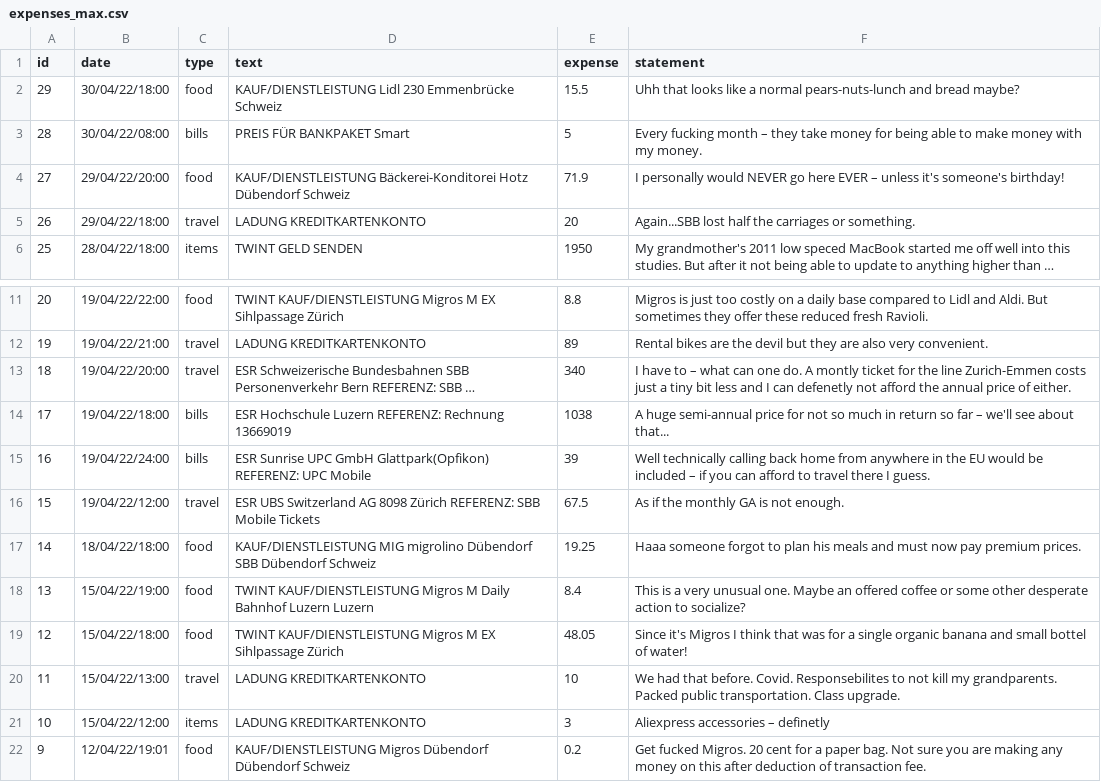
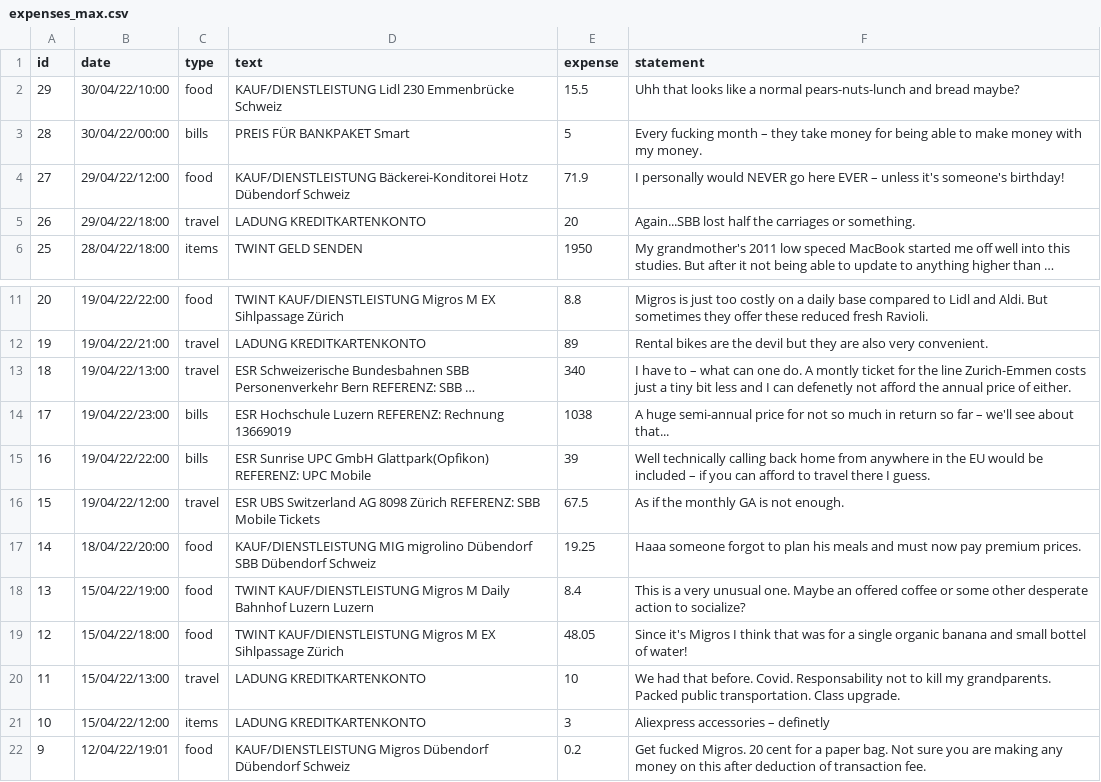
Before and after one commit to rrmbo/DSP, a CSV file: assets/data/expenses_max.csv, drawn as a sheet; only a part is shown, gaps mark what is left out; long unchanged cells end in …; the diff names each change by its address in the sheet, - before the commit and + after, or states it on an @@ line.

```diff
--- a/assets/data/expenses_max.csv
+++ b/assets/data/expenses_max.csv
-B2 (date): 30/04/22/18:00
+B2 (date): 30/04/22/10:00
-B3 (date): 30/04/22/08:00
+B3 (date): 30/04/22/00:00
-B4 (date): 29/04/22/20:00
+B4 (date): 29/04/22/12:00
-B13 (date): 19/04/22/20:00
+B13 (date): 19/04/22/13:00
-B14 (date): 19/04/22/18:00
+B14 (date): 19/04/22/23:00
-B15 (date): 19/04/22/24:00
+B15 (date): 19/04/22/22:00
-B17 (date): 18/04/22/18:00
+B17 (date): 18/04/22/20:00
-F20 (statement): …before. Covid. Responsebilites to not kill my…
+F20 (statement): …before. Covid. Responsability not to kill my…
```
Also changed, not shown: 4 other files.
